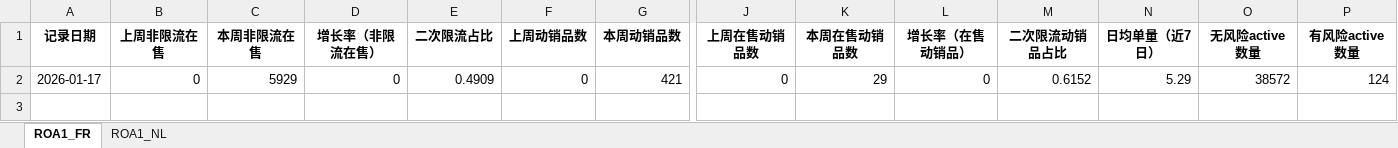
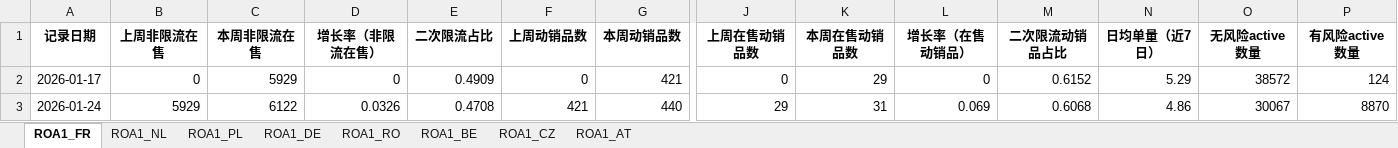
Before and after one commit to alrcat/TEMU-Automated-Data-Analysis-System, an Excel workbook: 指标体系数据.xlsx, sheet ROA1_FR, drawn as a sheet; only a part is shown, gaps mark what is left out; values as stored, in another font and other column widths than the file's, no borders; rows hold the shown columns only; the diff names each change by its address in the sheet, - before the commit and + after, or states it on an @@ line.

```diff
--- a/指标体系数据.xlsx (sheet ROA1_FR)
+++ b/指标体系数据.xlsx (sheet ROA1_FR)
+sheet tab: ROA1_PL
+sheet tab: ROA1_DE
+sheet tab: ROA1_RO
+sheet tab: ROA1_BE
+sheet tab: ROA1_CZ
+sheet tab: ROA1_AT
+row 3: 2026-01-24 | 5929 | 6122 | 0.0326 | 0.4708 | 421 | 440 | 29 | 31 | 0.069 | 0.6068 | 4.86 | 30067 | 8870
```
Also changed, not shown: sheet ROA1_NL, 1 other file.
